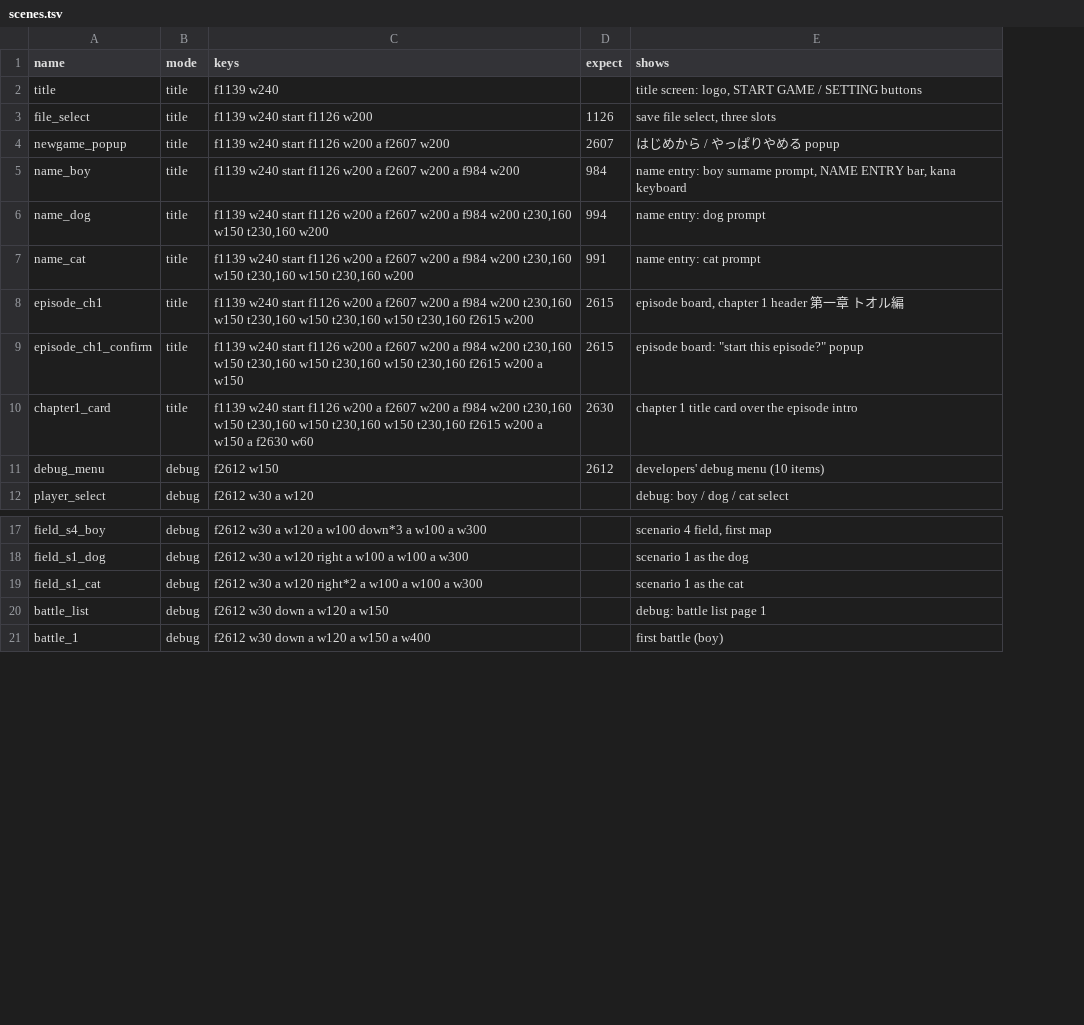
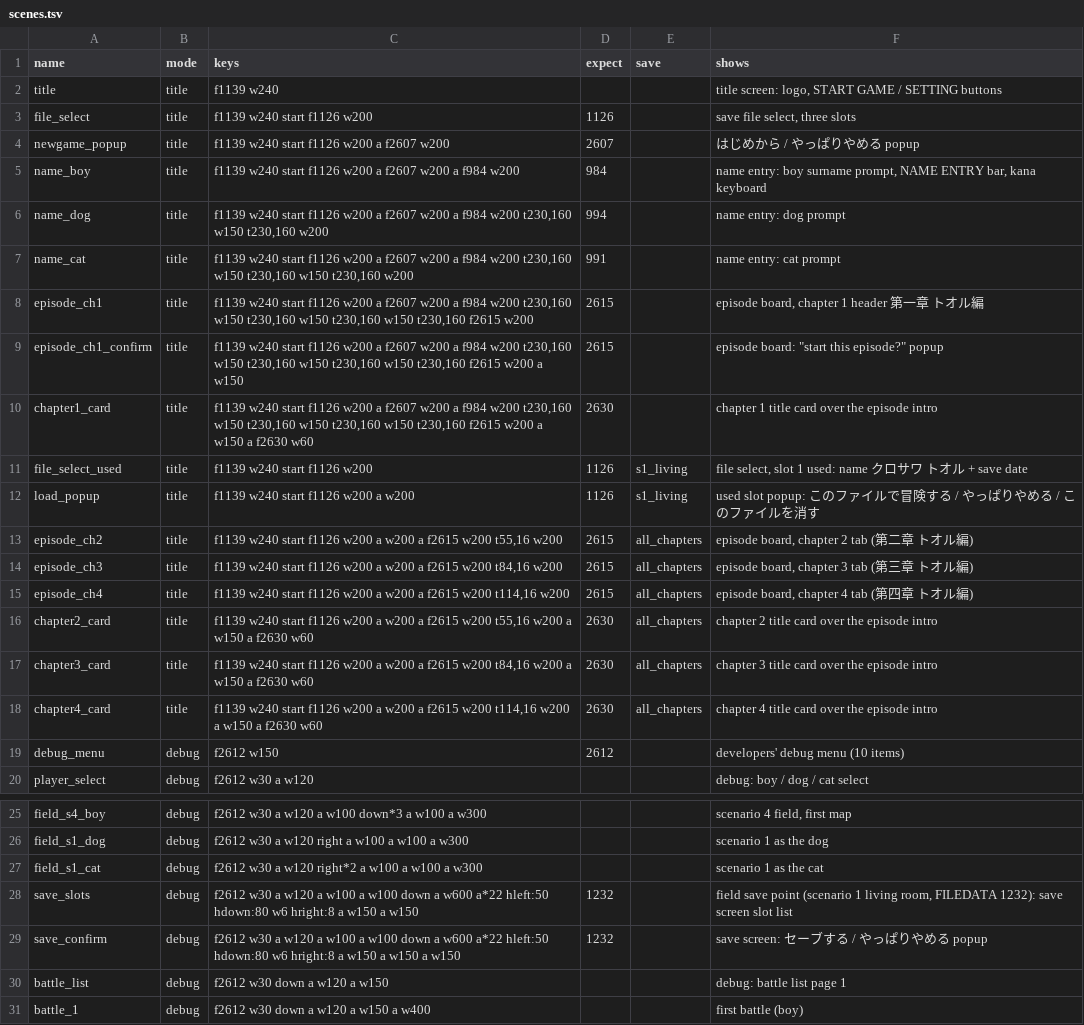
Before and after one commit to minhnhattonthat/sakura-note-ima-ni-tsunagaru-mirai-en, a TSV file: tools/debug/scenes.tsv, drawn as a sheet; only a part is shown, gaps mark what is left out; the diff names each change by its address in the sheet, - before the commit and + after, or states it on an @@ line.

```diff
--- a/tools/debug/scenes.tsv
+++ b/tools/debug/scenes.tsv
+column E (save), empty
+row 11: file_select_used | title | f1139 w240 start f1126 w200 | 1126 | s1_living | file select, slot 1 used: name クロサワ トオル + save date
+row 12: load_popup | title | f1139 w240 start f1126 w200 a w200 | 1126 | s1_living | used slot popup: このファイルで冒険する / やっぱりやめる / このファイルを消す
+row 13: episode_ch2 | title | f1139 w240 start f1126 w200 a w200 a f2615 w200 t55,16 w200 | 2615 | all_chapters | episode board, chapter 2 tab (第二章 トオル編)
+row 14: episode_ch3 | title | f1139 w240 start f1126 w200 a w200 a f2615 w200 t84,16 w200 | 2615 | all_chapters | episode board, chapter 3 tab (第三章 トオル編)
+row 15: episode_ch4 | title | f1139 w240 start f1126 w200 a w200 a f2615 w200 t114,16 w200 | 2615 | all_chapters | episode board, chapter 4 tab (第四章 トオル編)
+row 16: chapter2_card | title | f1139 w240 start f1126 w200 a w200 a f2615 w200 t55,16 w200 a w150 a f2630 w60 | 2630 | all_chapters | chapter 2 title card over the episode intro
+row 17: chapter3_card | title | f1139 w240 start f1126 w200 a w200 a f2615 w200 t84,16 w200 a w150 a f2630 w60 | 2630 | all_chapters | chapter 3 title card over the episode intro
+row 18: chapter4_card | title | f1139 w240 start f1126 w200 a w200 a f2615 w200 t114,16 w200 a w150 a f2630 w60 | 2630 | all_chapters | chapter 4 title card over the episode intro
+row 28: save_slots | debug | f2612 w30 a w120 a w100 a w100 down a w600 a*22 hleft:50 hdown:80 w6 hright:8 a w150 a w150 | 1232 |  | field save point (scenario 1 living room, FILEDATA 1232): save screen slot list
+row 29: save_confirm | debug | f2612 w30 a w120 a w100 a w100 down a w600 a*22 hleft:50 hdown:80 w6 hright:8 a w150 a w150 a w150 | 1232 |  | save screen: セーブする / やっぱりやめる popup
```
Also changed, not shown: 13 other files.
